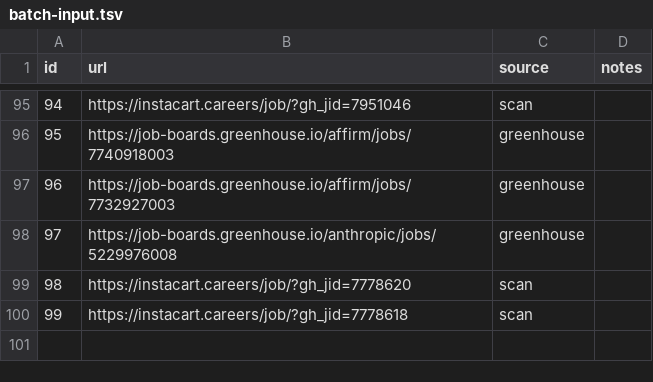
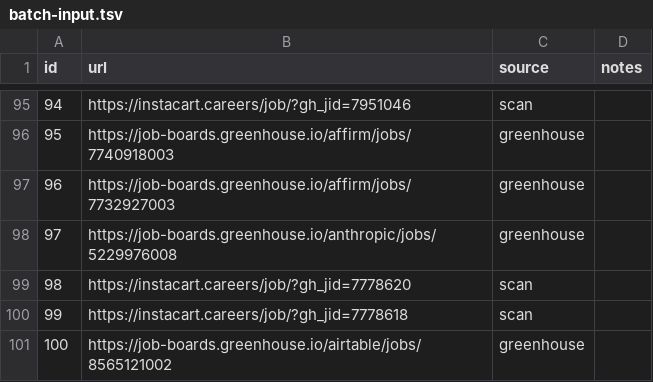
Before and after one commit to snigdhagaddam94/WorldOfAI, a TSV file: CareerOps/batch/batch-input.tsv, drawn as a sheet; only a part is shown, gaps mark what is left out; the diff names each change by its address in the sheet, - before the commit and + after, or states it on an @@ line.

```diff
--- a/CareerOps/batch/batch-input.tsv
+++ b/CareerOps/batch/batch-input.tsv
+row 101: 100 | https://job-boards.greenhouse.io/airtable/jobs/8565121002 | greenhouse
```
Also changed, not shown: CareerOps/batch/batch-state.tsv, CareerOps/data/scan-history.tsv, 3 other files.
